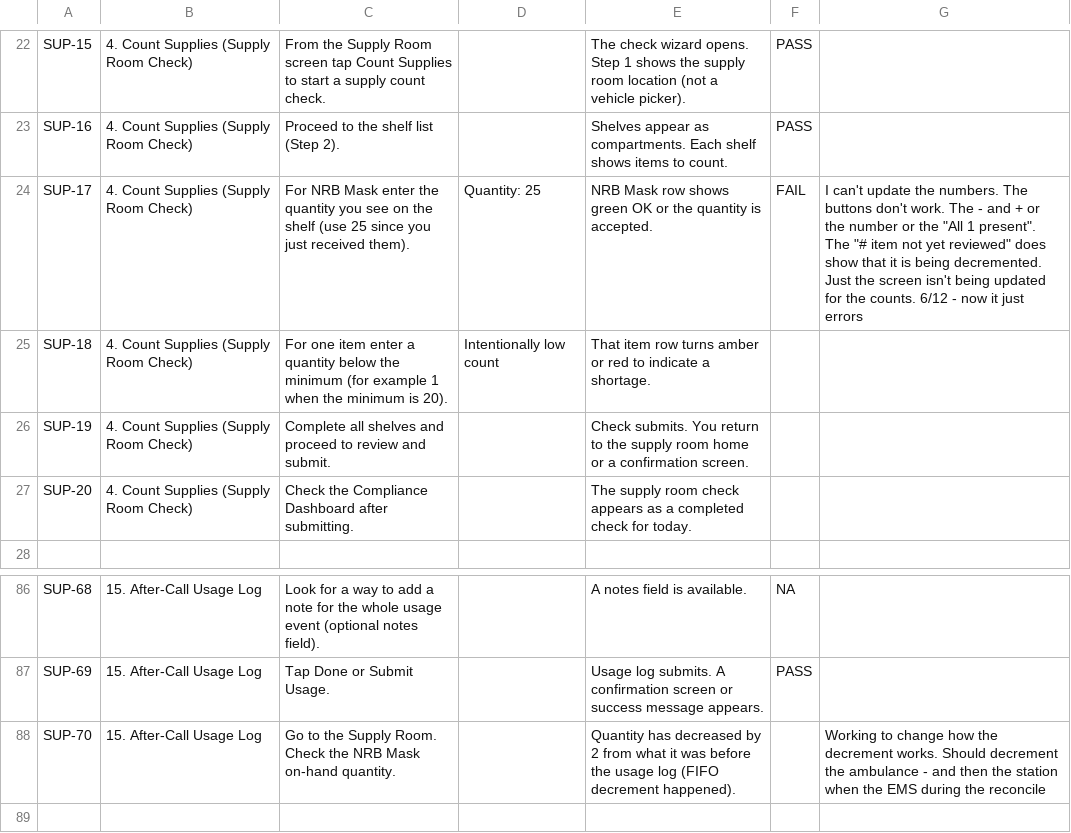
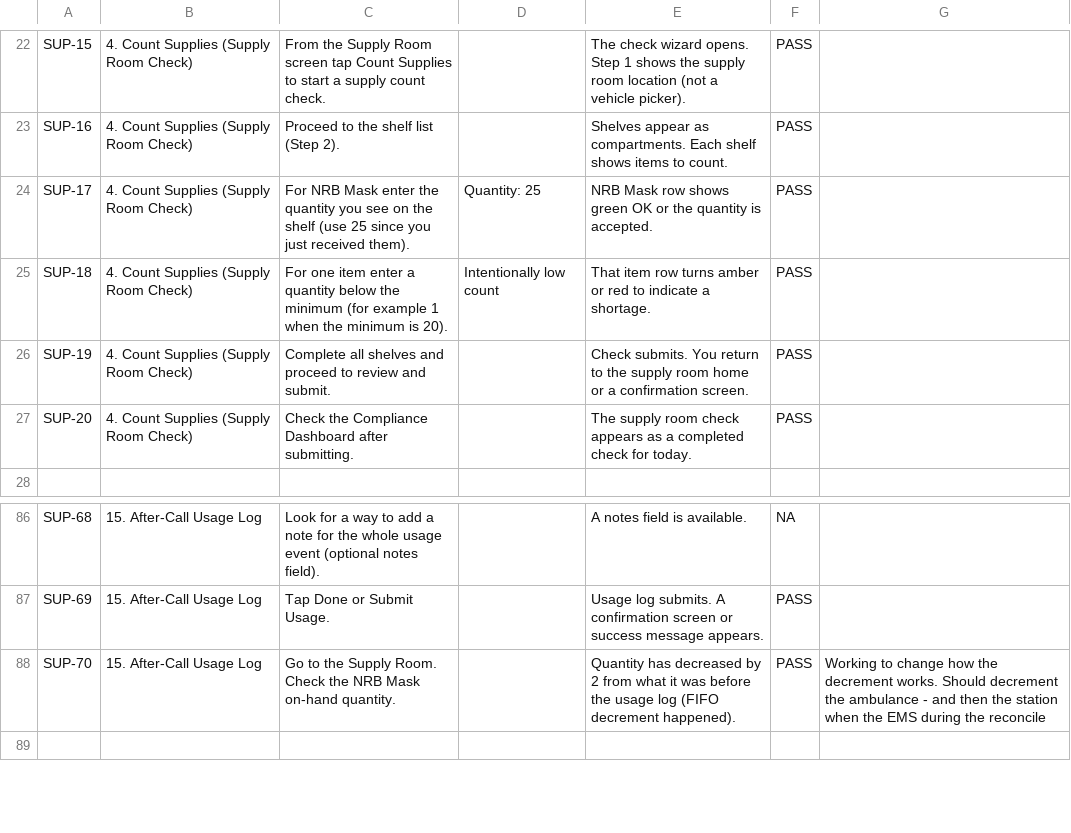
Before and after one commit to Jinniyah/EMS_ReadyKit, a CSV file: docs/evidence/uat/UAT_Supervisor_Test_Cases_Completed_20260612.csv (was docs/UAT_Supervisor_Test_Cases.csv), drawn as a sheet; only a part is shown, gaps mark what is left out.

Commit message:
Daily Check after item deactivated bug fix

```diff
--- a/docs/UAT_Supervisor_Test_Cases.csv
+++ b/docs/evidence/uat/UAT_Supervisor_Test_Cases_Completed_20260612.csv
@@ -23,6 +23,6 @@ SUP-15,4. Count Supplies (Supply Room Check),From the Supply Room screen tap Cou
 SUP-16,4. Count Supplies (Supply Room Check),Proceed to the shelf list (Step 2).,,Shelves appear as compartments. Each shelf shows items to count.,PASS,
-SUP-17,4. Count Supplies (Supply Room Check),For NRB Mask enter the quantity you see on the shelf (use 25 since you just received them).,Quantity: 25,NRB Mask row shows green OK or the quantity is accepted.,FAIL,"I can't update the numbers.  The buttons don't work.  The - and + or the number or the ""All 1 present"".  The ""# item not yet reviewed"" does show that it is being decremented.  Just the screen isn't being updated for the counts.  6/12 - now it just errors"
-SUP-18,4. Count Supplies (Supply Room Check),For one item enter a quantity below the minimum (for example 1 when the minimum is 20).,Intentionally low count,That item row turns amber or red to indicate a shortage.,,
-SUP-19,4. Count Supplies (Supply Room Check),Complete all shelves and proceed to review and submit.,,Check submits. You return to the supply room home or a confirmation screen.,,
-SUP-20,4. Count Supplies (Supply Room Check),Check the Compliance Dashboard after submitting.,,The supply room check appears as a completed check for today.,,
+SUP-17,4. Count Supplies (Supply Room Check),For NRB Mask enter the quantity you see on the shelf (use 25 since you just received them).,Quantity: 25,NRB Mask row shows green OK or the quantity is accepted.,PASS,
+SUP-18,4. Count Supplies (Supply Room Check),For one item enter a quantity below the minimum (for example 1 when the minimum is 20).,Intentionally low count,That item row turns amber or red to indicate a shortage.,PASS,
+SUP-19,4. Count Supplies (Supply Room Check),Complete all shelves and proceed to review and submit.,,Check submits. You return to the supply room home or a confirmation screen.,PASS,
+SUP-20,4. Count Supplies (Supply Room Check),Check the Compliance Dashboard after submitting.,,The supply room check appears as a completed check for today.,PASS,
 ,,,,,,
@@ -87,3 +87,3 @@ SUP-68,15. After-Call Usage Log,Look for a way to add a note for the whole usage
 SUP-69,15. After-Call Usage Log,Tap Done or Submit Usage.,,Usage log submits. A confirmation screen or success message appears.,PASS,
-SUP-70,15. After-Call Usage Log,Go to the Supply Room. Check the NRB Mask on-hand quantity.,,Quantity has decreased by 2 from what it was before the usage log (FIFO decrement happened).,,Working to change how the decrement works.  Should decrement the ambulance - and then the station when the EMS  during the reconcile
+SUP-70,15. After-Call Usage Log,Go to the Supply Room. Check the NRB Mask on-hand quantity.,,Quantity has decreased by 2 from what it was before the usage log (FIFO decrement happened).,PASS,Working to change how the decrement works.  Should decrement the ambulance - and then the station when the EMS  during the reconcile
 ,,,,,,
```
Also changed, not shown: 5 other files.
